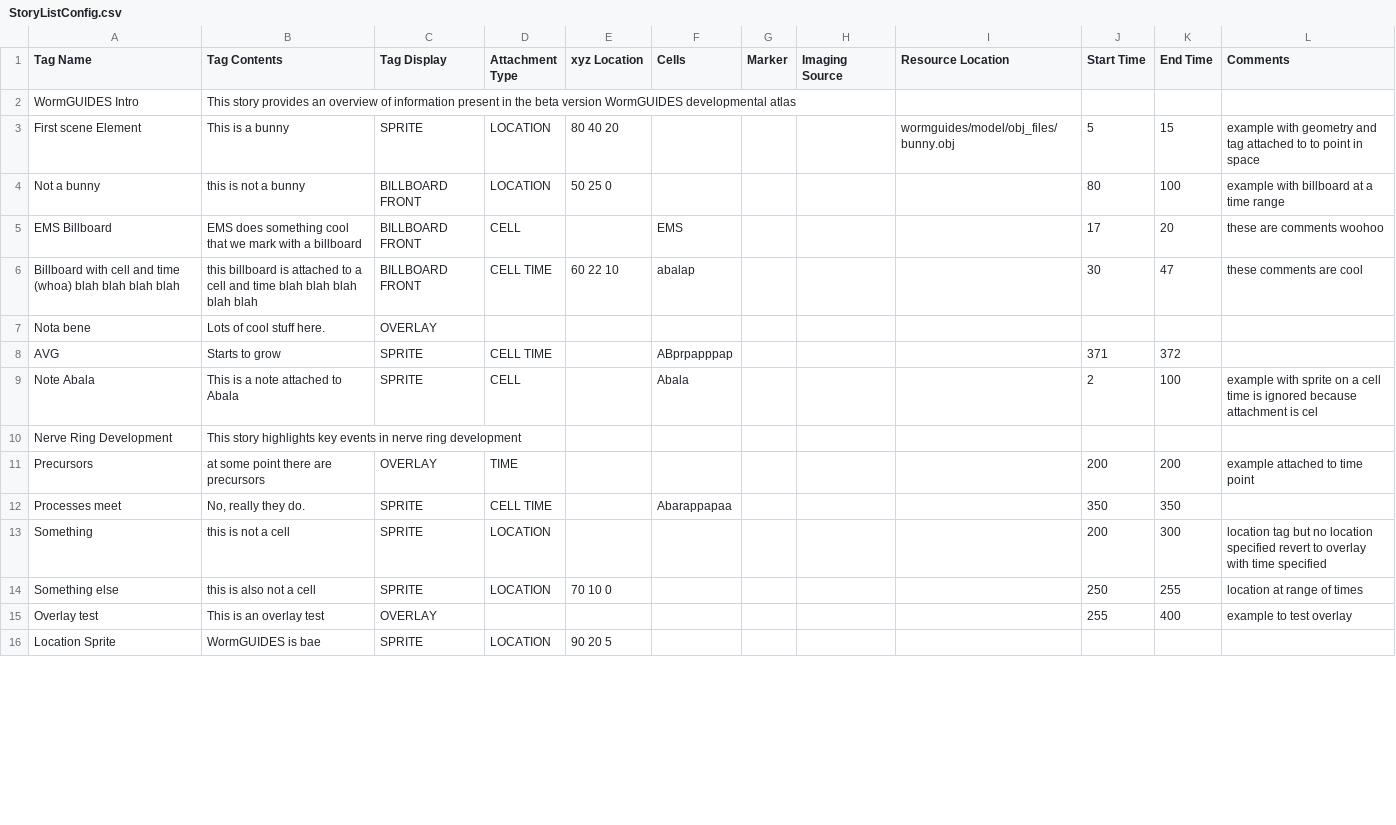
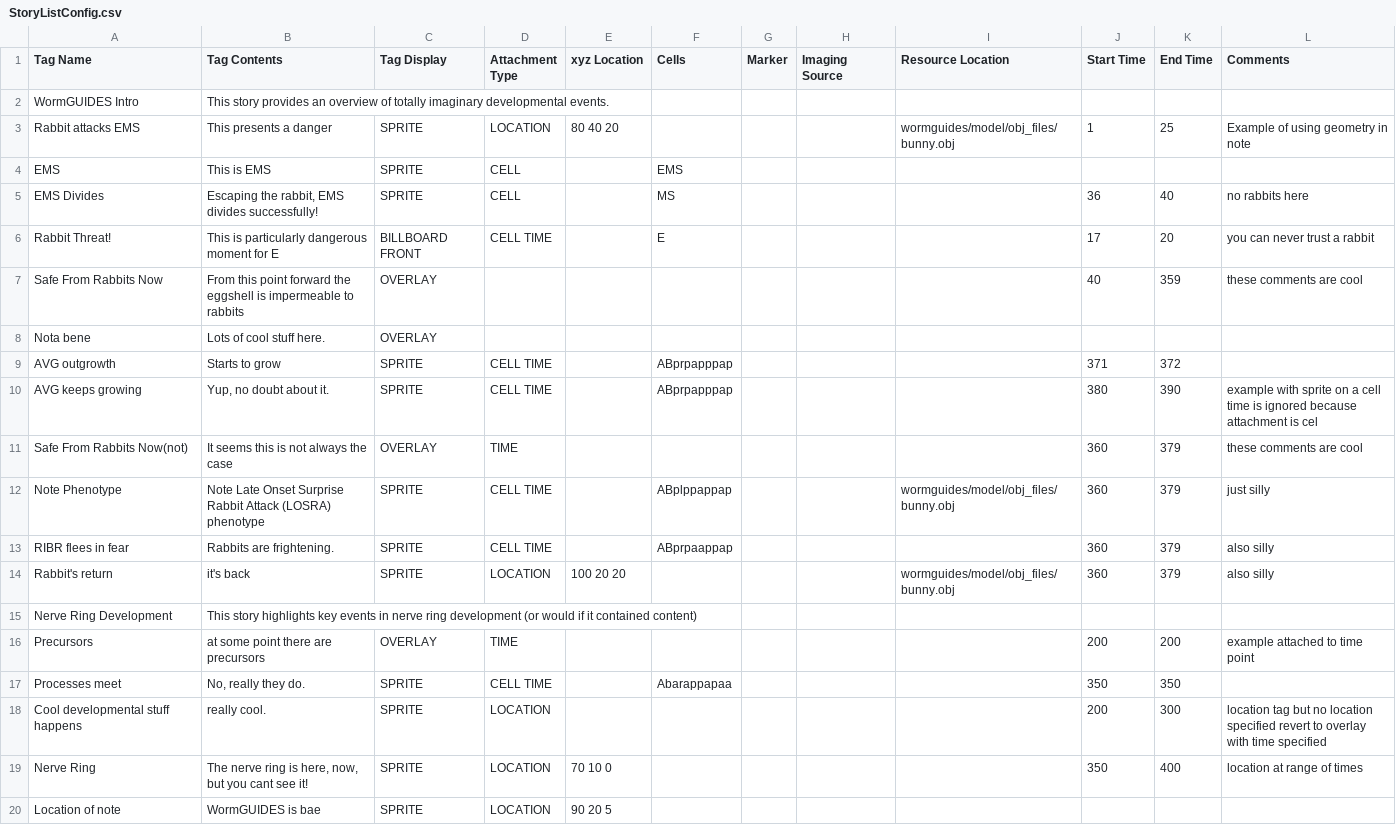
Before and after one commit to tangydoris/WormGUIDES, a CSV file: src/wormguides/model/story_file/StoryListConfig.csv, drawn as a sheet; only a part is shown; the diff covers the shown part only.

Commit message:
* Updated story file (rabbits attack!)

```diff
--- a/src/wormguides/model/story_file/StoryListConfig.csv
+++ b/src/wormguides/model/story_file/StoryListConfig.csv
@@ -1,16 +1,20 @@
 Tag Name,Tag Contents,Tag Display,Attachment Type,xyz Location,Cells,Marker,Imaging Source,Resource Location,Start Time,End Time,Comments
-WormGUIDES Intro,This story provides an overview of information present in the beta version WormGUIDES developmental atlas,,,,,,,,,,
-First scene Element,This is a bunny,SPRITE,LOCATION,80 40 20,,,,wormguides/model/obj_files/bunny.obj,5,15,example with geometry and tag attached to  to point in space
-Not a bunny,this is not a bunny,BILLBOARD FRONT,LOCATION,50 25 0,,,,,80,100,example with billboard at a time range
-EMS Billboard,EMS does something cool that we mark with a billboard,BILLBOARD FRONT,CELL,,EMS,,,,17,20,these are comments woohoo
-Billboard with cell and time (whoa) blah blah blah blah,this billboard is attached to a cell and time blah blah blah blah blah,BILLBOARD FRONT,CELL TIME,60 22 10,abalap,,,,30,47,these comments are cool
+WormGUIDES Intro,This story provides an overview of totally imaginary developmental events.,,,,,,,,,,
+Rabbit attacks EMS,This presents a danger,SPRITE,LOCATION,80 40 20,,,,wormguides/model/obj_files/bunny.obj,1,25,Example of using geometry in note
+EMS,This is EMS,SPRITE,CELL,,EMS,,,,,,
+EMS Divides,"Escaping the rabbit, EMS divides successfully!",SPRITE,CELL,,MS,,,,36,40,no rabbits here
+Rabbit Threat!,This is particularly dangerous moment for E,BILLBOARD FRONT,CELL TIME,,E,,,,17,20,you can never trust a rabbit
+Safe From Rabbits Now,From this point forward the eggshell is impermeable to rabbits,OVERLAY,,,,,,,40,359,these comments are cool
 Nota bene,Lots of cool stuff here.,OVERLAY,,,,,,,,,
-AVG ,Starts to grow,SPRITE,CELL TIME,,ABprpapppap,,,,371,372,
-Note Abala,This is a note attached to Abala,SPRITE,CELL,,Abala,,,,2,100,example with sprite on a cell time is ignored because attachment is cel
-Nerve Ring Development,This story highlights key events in nerve ring development,,,,,,,,,,
+AVG outgrowth,Starts to grow,SPRITE,CELL TIME,,ABprpapppap,,,,371,372,
+AVG keeps growing,"Yup, no doubt about it.",SPRITE,CELL TIME,,ABprpapppap,,,,380,390,example with sprite on a cell time is ignored because attachment is cel
+Safe From Rabbits Now(not),It seems this is not always the case,OVERLAY,TIME,,,,,,360,379,these comments are cool
+Note Phenotype,Note Late Onset Surprise Rabbit Attack (LOSRA) phenotype,SPRITE,CELL TIME,,ABplppappap,,,wormguides/model/obj_files/bunny.obj,360,379,just silly
+RIBR flees in fear,Rabbits are frightening.,SPRITE,CELL TIME,,ABprpaappap,,,,360,379,also silly
+Rabbit's return,it's back,SPRITE,LOCATION,100 20 20,,,,wormguides/model/obj_files/bunny.obj,360,379,also silly
+Nerve Ring Development,This story highlights key events in nerve ring development (or would if it contained content),,,,,,,,,,
 Precursors,at some point there are precursors,OVERLAY,TIME,,,,,,200,200,example attached to time point
 Processes meet,"No, really they do.",SPRITE,CELL TIME,,Abarappapaa,,,,350,350,
-Something,this is not a cell,SPRITE,LOCATION,,,,,,200,300,location tag but no location specified revert to overlay with time specified
-Something else,this is also not a cell,SPRITE,LOCATION,70 10 0,,,,,250,255,location at range of times
-Overlay test,This is an overlay test,OVERLAY,,,,,,,255,400,example to test overlay
-Location Sprite,WormGUIDES is bae,SPRITE,LOCATION,90 20 5,,,,,,,
+Cool developmental stuff happens,really cool. ,SPRITE,LOCATION,,,,,,200,300,location tag but no location specified revert to overlay with time specified
+Nerve Ring,"The nerve ring is here, now, but you cant see it!",SPRITE,LOCATION,70 10 0,,,,,350,400,location at range of times
+Location of note,WormGUIDES is bae,SPRITE,LOCATION,90 20 5,,,,,,,
```
Also changed, not shown: 2 added rows and 3 removed rows elsewhere in this file, 3 other files.
